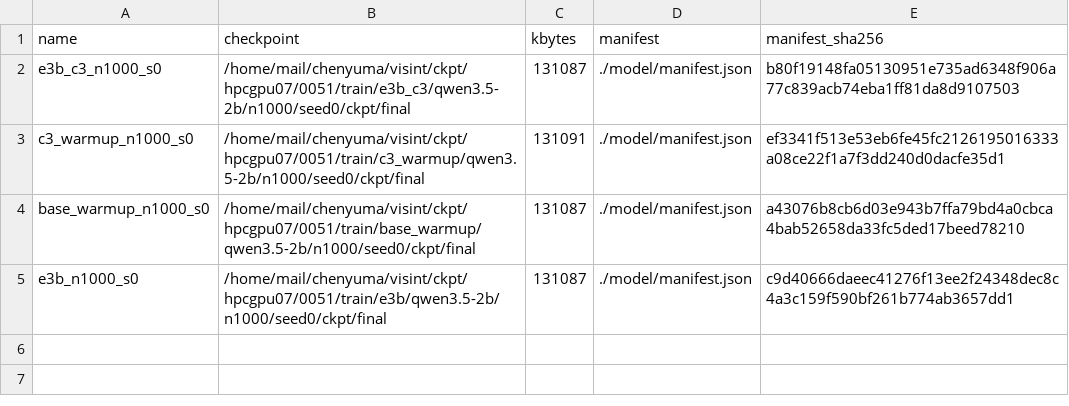
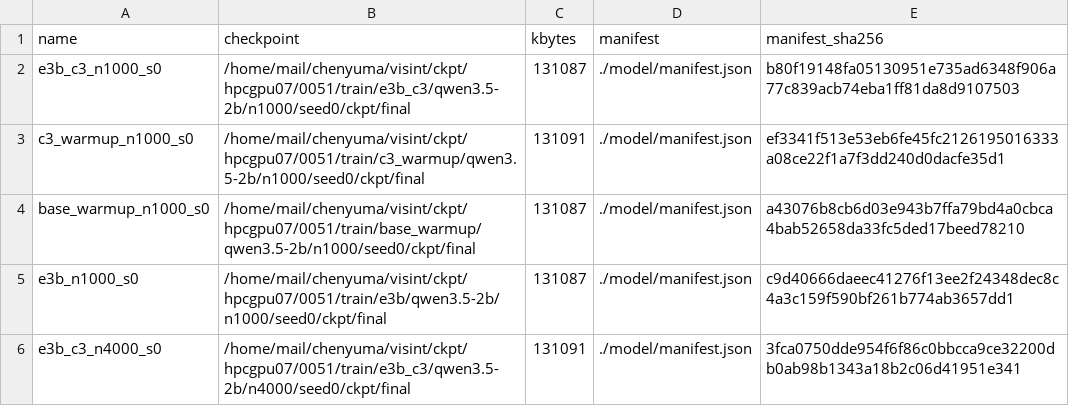
Before and after one commit to junli-gong/vision-internalization, a TSV file: experiments/E5/0051_e5_main_hpcgpu07/ckpt_ledger.tsv, drawn as a sheet.

```diff
--- a/experiments/E5/0051_e5_main_hpcgpu07/ckpt_ledger.tsv
+++ b/experiments/E5/0051_e5_main_hpcgpu07/ckpt_ledger.tsv
@@ -5 +5,2 @@ base_warmup_n1000_s0	/home/mail/chenyuma/visint/ckpt/hpcgpu07/0051/train/base_wa
 e3b_n1000_s0	/home/mail/chenyuma/visint/ckpt/hpcgpu07/0051/train/e3b/qwen3.5-2b/n1000/seed0/ckpt/final	131087	./model/manifest.json	c9d40666daeec41276f13ee2f24348dec8c4a3c159f590bf261b774ab3657dd1
+e3b_c3_n4000_s0	/home/mail/chenyuma/visint/ckpt/hpcgpu07/0051/train/e3b_c3/qwen3.5-2b/n4000/seed0/ckpt/final	131091	./model/manifest.json	3fca0750dde954f6f86c0bbcca9ce32200db0ab98b1343a18b2c06d41951e341
```
Also changed, not shown: 12 other files.
